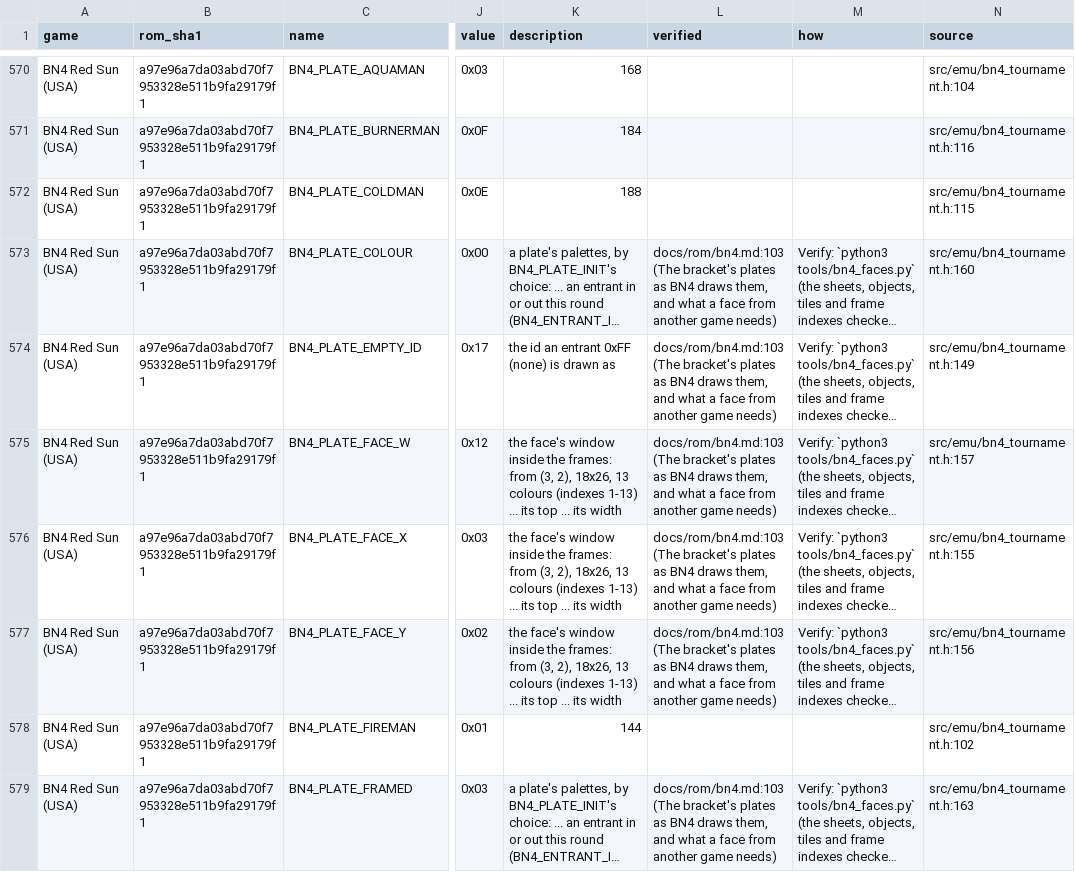
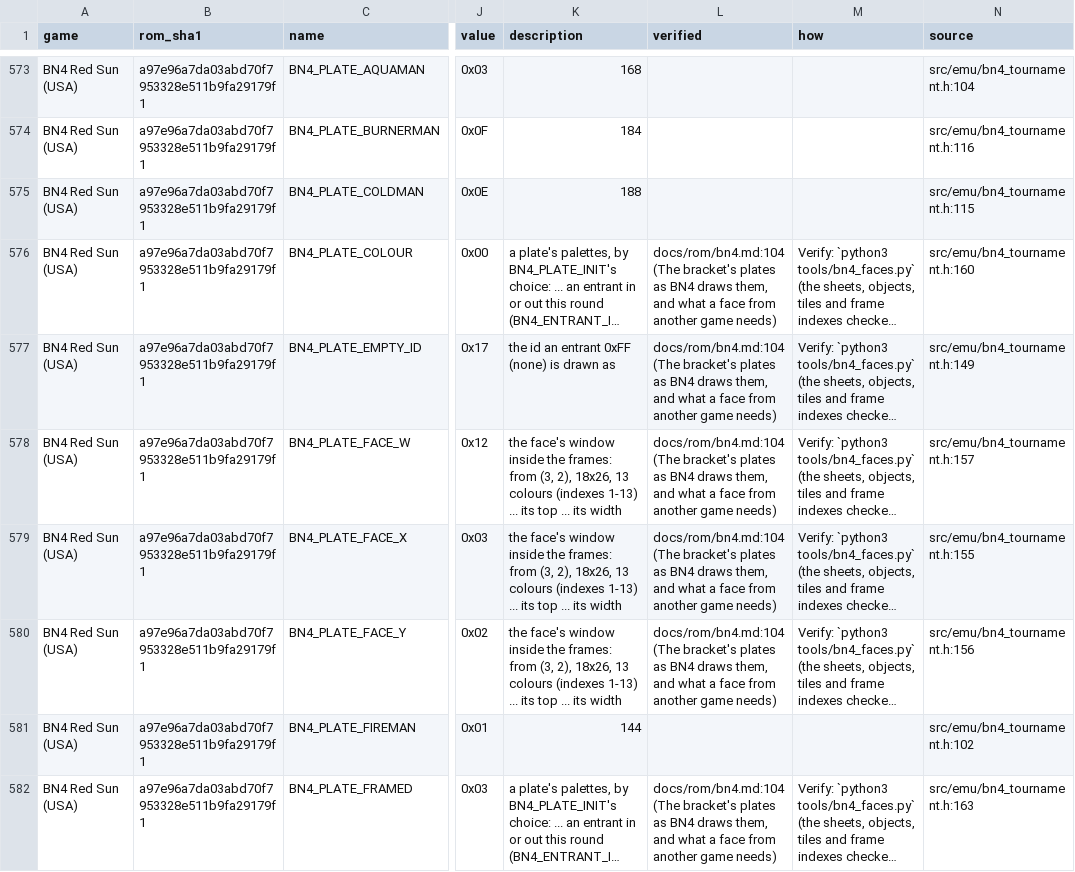
Before and after one commit to saschb2b/Mega-Man-Battle-Network-Cyberworld-Endless, a CSV file: docs/symbols/bn4-red-sun-us.csv, drawn as a sheet; only a part is shown, gaps mark what is left out; long unchanged cells end in …; addresses are those after the commit; the diff covers the shown part only; the diff names each change by its address in the sheet, - before the commit and + after, or states it on an @@ line.

```diff
--- a/docs/symbols/bn4-red-sun-us.csv
+++ b/docs/symbols/bn4-red-sun-us.csv
-L576:L580 (verified): docs/rom/bn4.md:103 (The bracket's…
+L576:L580 (verified): docs/rom/bn4.md:104 (The bracket's…
-L582 (verified): docs/rom/bn4.md:103 (The bracket's…
+L582 (verified): docs/rom/bn4.md:104 (The bracket's…
```
Also changed, not shown: 4 added rows and 154 edited cells elsewhere in this file, 15 other files.
